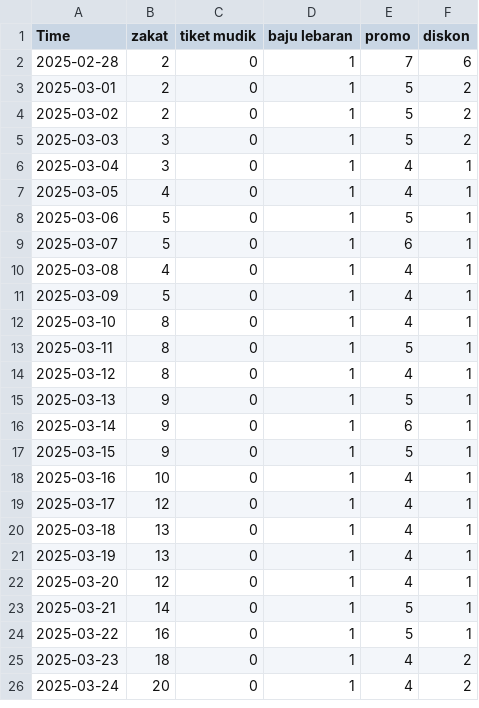
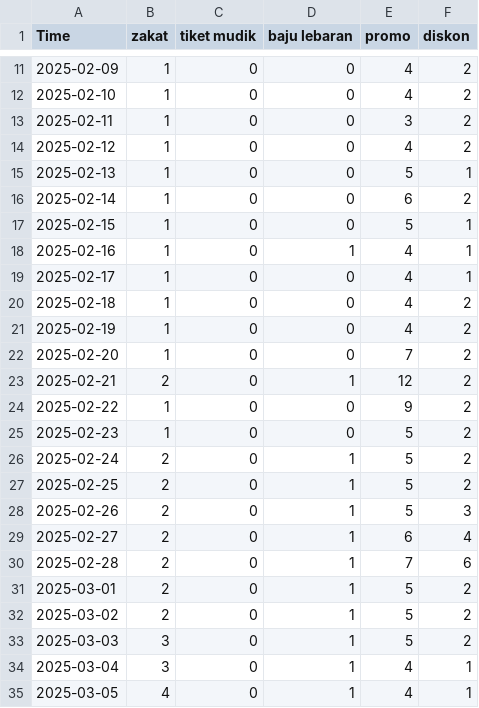
Before and after one commit to Mahesajay/tugas-ds, a CSV file: trends_2025.csv, drawn as a sheet; only a part is shown, gaps mark what is left out; the shorter side is filled out with more unchanged rows; the diff covers the shown part only.

```diff
--- a/trends_2025.csv
+++ b/trends_2025.csv
@@ -2 +11,20 @@
+"2025-02-09",1,0,0,4,2
+"2025-02-10",1,0,0,4,2
+"2025-02-11",1,0,0,3,2
+"2025-02-12",1,0,0,4,2
+"2025-02-13",1,0,0,5,1
+"2025-02-14",1,0,0,6,2
+"2025-02-15",1,0,0,5,1
+"2025-02-16",1,0,1,4,1
+"2025-02-17",1,0,0,4,1
+"2025-02-18",1,0,0,4,2
+"2025-02-19",1,0,0,4,2
+"2025-02-20",1,0,0,7,2
+"2025-02-21",2,0,1,12,2
+"2025-02-22",1,0,0,9,2
+"2025-02-23",1,0,0,5,2
+"2025-02-24",2,0,1,5,2
+"2025-02-25",2,0,1,5,2
+"2025-02-26",2,0,1,5,3
+"2025-02-27",2,0,1,6,4
 "2025-02-28",2,0,1,7,6
```
Also changed, not shown: 9 added rows and 1 removed row elsewhere in this file, trends_2019.csv, trends_2020.csv, 5 other files.
